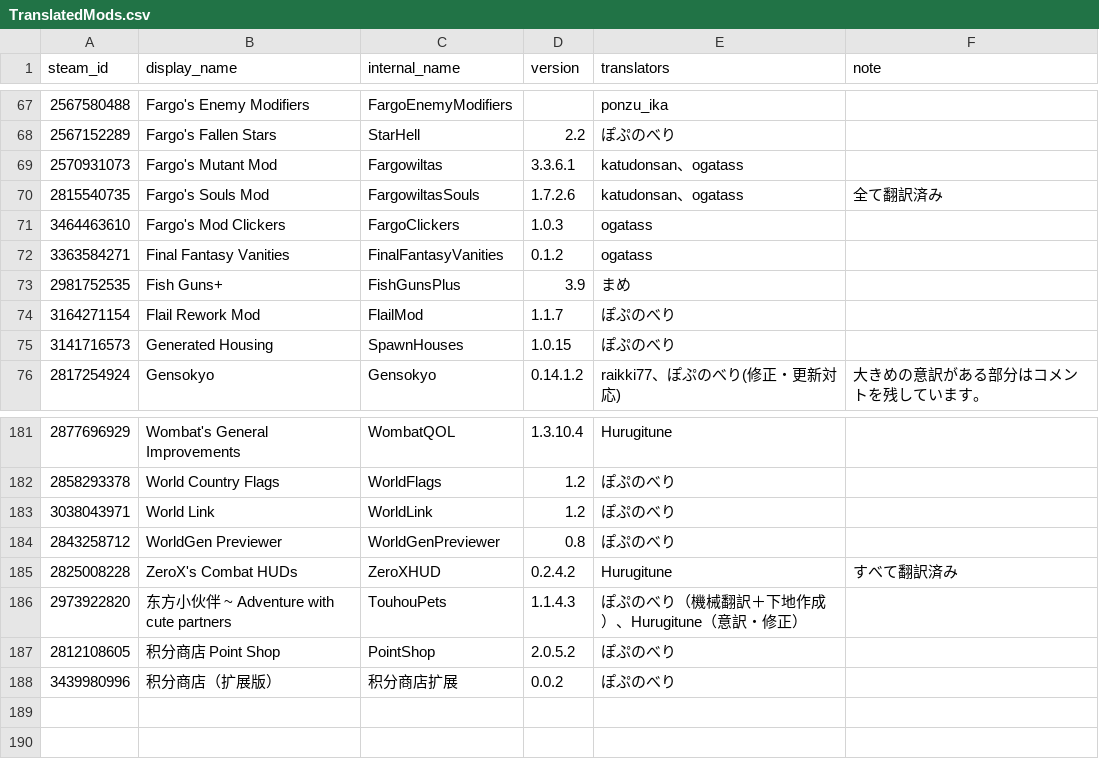
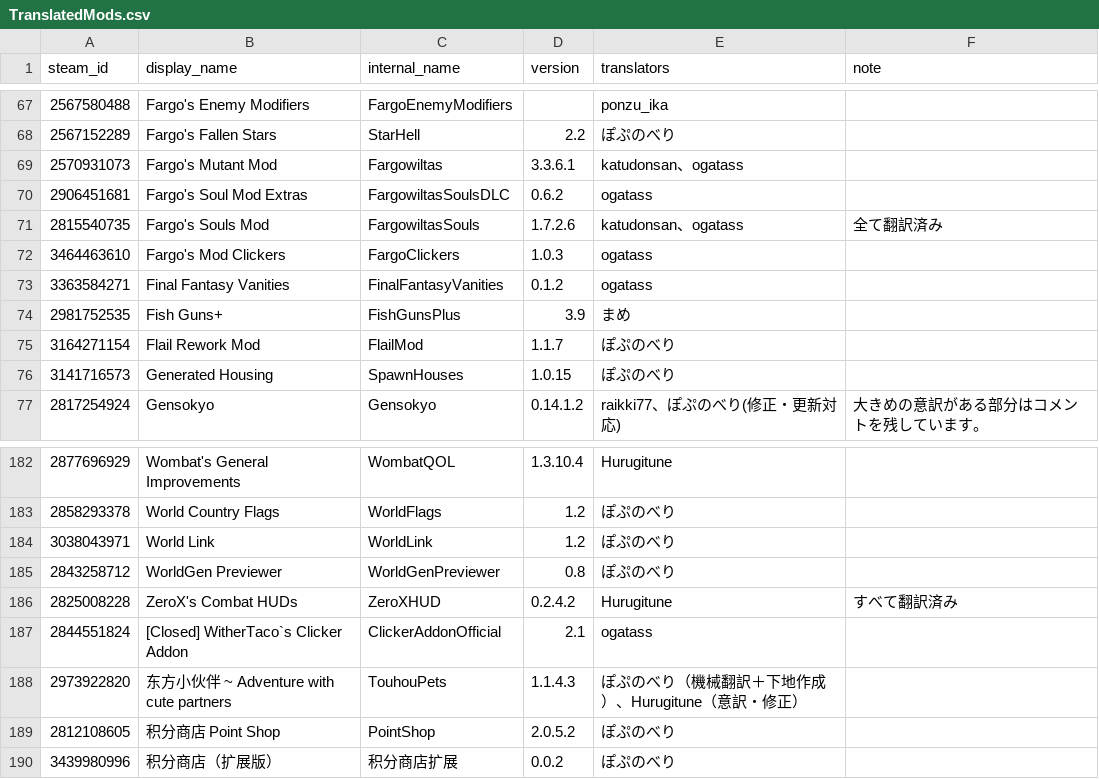
Before and after one commit to eva828/TMLHonyaku, a CSV file: TranslatedMods.csv, drawn as a sheet; only a part is shown, gaps mark what is left out.

Commit message:
2の新規翻訳を追加 (ogatass様より)

```diff
--- a/TranslatedMods.csv
+++ b/TranslatedMods.csv
@@ -69,2 +69,3 @@ steam_id,display_name,internal_name,version,translators,note
 2570931073,Fargo's Mutant Mod,Fargowiltas,3.3.6.1,katudonsan、ogatass,
+2906451681,Fargo's Soul Mod Extras,FargowiltasSoulsDLC,0.6.2,ogatass,
 2815540735,Fargo's Souls Mod,FargowiltasSouls,1.7.2.6,katudonsan、ogatass,全て翻訳済み
@@ -185,2 +186,3 @@ steam_id,display_name,internal_name,version,translators,note
 2825008228,ZeroX's Combat HUDs,ZeroXHUD,0.2.4.2,Hurugitune,すべて翻訳済み
+2844551824,[Closed] WitherTaco`s Clicker Addon,ClickerAddonOfficial,2.1,ogatass,
 2973922820,东方小伙伴 ~ Adventure with cute partners,TouhouPets,1.1.4.3,ぽぷのべり（機械翻訳＋下地作成）、Hurugitune（意訳・修正）,
```
Also changed, not shown: 2 other files.
